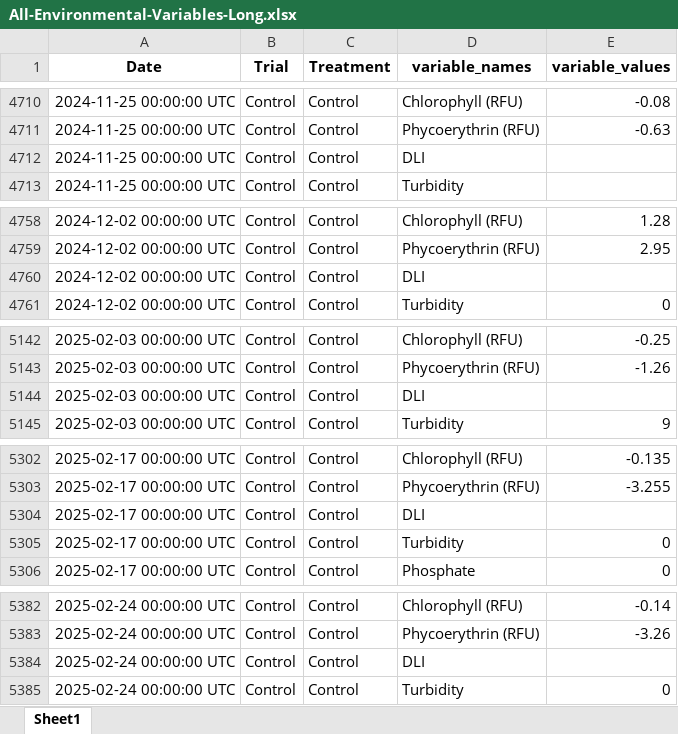
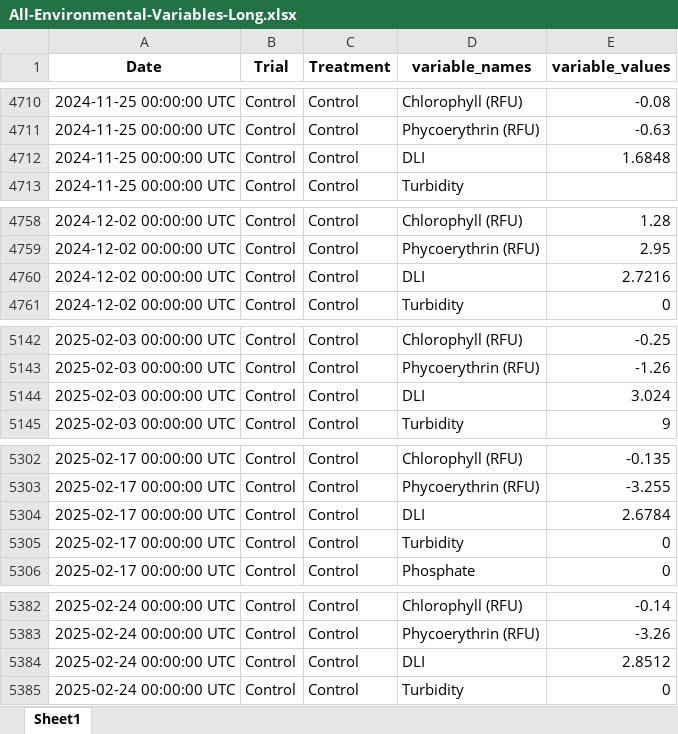
Before and after one commit to Biosphere2Ocean/OptimalLightTreatmentCoral_2026, an Excel workbook: InputData/Clean/EnvironmentalData/All-Environmental-Variables-Long.xlsx, sheet Sheet1, drawn as a sheet; only a part is shown, gaps mark what is left out; values as stored, in another font and other column widths than the file's, no borders; the diff covers the shown part only; the diff names each change by its address in the sheet, - before the commit and + after, or states it on an @@ line.

```diff
--- a/InputData/Clean/EnvironmentalData/All-Environmental-Variables-Long.xlsx (sheet Sheet1)
+++ b/InputData/Clean/EnvironmentalData/All-Environmental-Variables-Long.xlsx (sheet Sheet1)
-E4712 (variable_values): (empty)
+E4712 (variable_values): 1.6848
-E4760 (variable_values): (empty)
+E4760 (variable_values): 2.7216
-E5144 (variable_values): (empty)
+E5144 (variable_values): 3.024
-E5304 (variable_values): (empty)
+E5304 (variable_values): 2.6784
-E5384 (variable_values): (empty)
+E5384 (variable_values): 2.8512
```
Also changed, not shown: 7 edited cells elsewhere in this sheet, InputData/Clean/EnvironmentalData/All-Environmental-Variables-Wide.xlsx, InputData/Clean/EnvironmentalData/DLI-All.xlsx, 4 other files.
